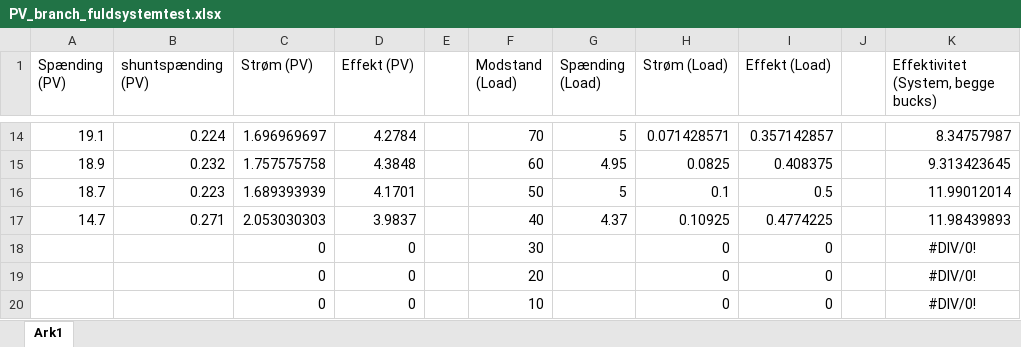
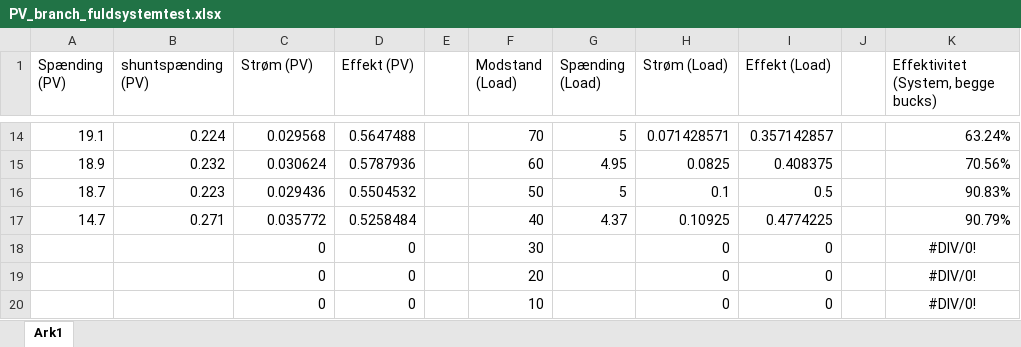
Before and after one commit to Pandananana/ee-projekt, an Excel workbook: Calculations/mppt/PV_branch_fuldsystemtest.xlsx, sheet Ark1, drawn as a sheet; only a part is shown, gaps mark what is left out; values as stored, in another font and other column widths than the file's, no borders; charts and pictures not drawn; the diff covers the shown part only; the diff names each change by its address in the sheet, - before the commit and + after, or states it on an @@ line.

```diff
--- a/Calculations/mppt/PV_branch_fuldsystemtest.xlsx (sheet Ark1)
+++ b/Calculations/mppt/PV_branch_fuldsystemtest.xlsx (sheet Ark1)
-C14 (Strøm (PV)): 1.696969697
+C14 (Strøm (PV)): 0.029568
-D14 (Effekt (PV)): 4.2784
+D14 (Effekt (PV)): 0.5647488
-K14: 8.34757987
+K14: 63.24%
-C15 (Strøm (PV)): 1.757575758
+C15 (Strøm (PV)): 0.030624
-D15 (Effekt (PV)): 4.3848
+D15 (Effekt (PV)): 0.5787936
-K15: 9.313423645
+K15: 70.56%
-C16 (Strøm (PV)): 1.689393939
+C16 (Strøm (PV)): 0.029436
-D16 (Effekt (PV)): 4.1701
+D16 (Effekt (PV)): 0.5504532
-K16: 11.99012014
+K16: 90.83%
-C17 (Strøm (PV)): 2.053030303
+C17 (Strøm (PV)): 0.035772
-D17 (Effekt (PV)): 3.9837
+D17 (Effekt (PV)): 0.5258484
-K17: 11.98439893
+K17: 90.79%
```
Also changed, not shown: 36 edited cells elsewhere in this sheet, charts or pictures, Calculations/mppt/mpptkurve.xlsx, 2 other files.
